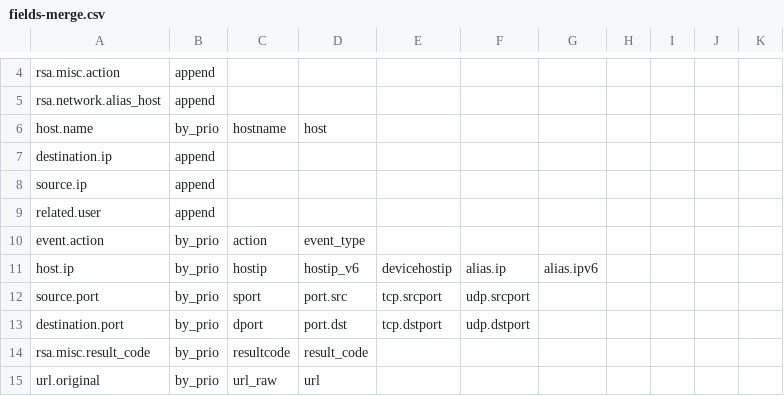
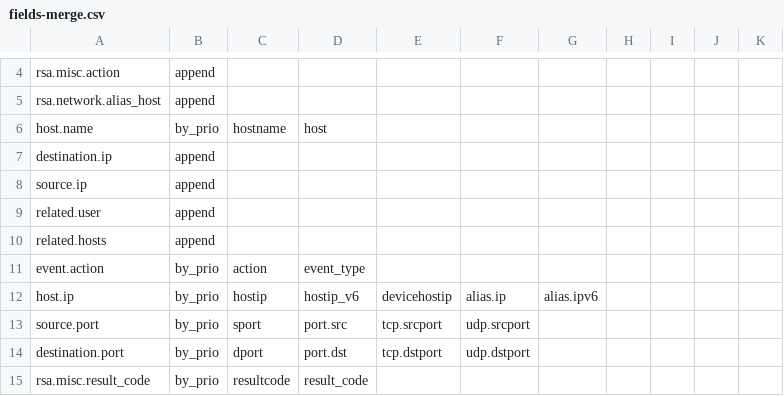
Before and after one commit to adriansr/nwdevice2filebeat, a CSV file: fields-merge.csv, drawn as a sheet; only a part is shown, gaps mark what is left out; the shorter side is filled out with more unchanged rows; the diff names each change by its address in the sheet, - before the commit and + after, or states it on an @@ line.

```diff
--- a/fields-merge.csv
+++ b/fields-merge.csv
+row 10: related.hosts | append
```
Also changed, not shown: ecs-mappings.csv, 5 other files.
